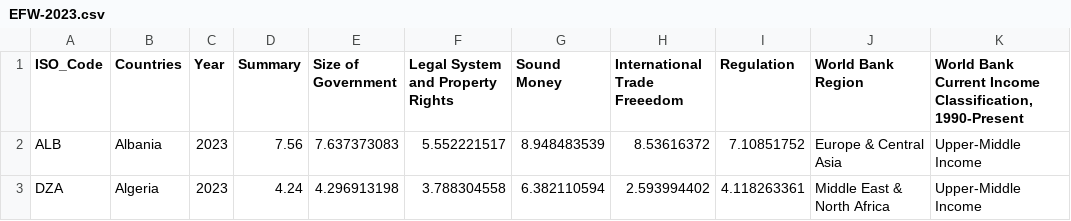
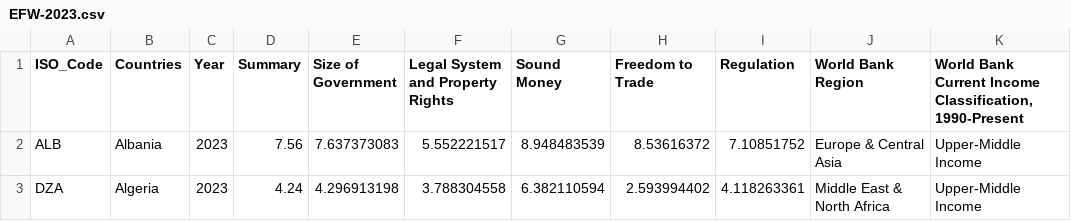
Before and after one commit to Prof-Smith/Case_3_Senior, a CSV file: EFW-2023.csv, drawn as a sheet; only a part is shown.

```diff
--- a/EFW-2023.csv
+++ b/EFW-2023.csv
@@ -1,2 +1,2 @@
-ISO_Code,Countries,Year,Summary,Size of Government,Legal System and Property Rights,Sound Money,International Trade Freeedom,Regulation,World Bank Region,"World Bank Current Income Classification, 1990-Present"
+ISO_Code,Countries,Year,Summary,Size of Government,Legal System and Property Rights,Sound Money,Freedom to Trade,Regulation,World Bank Region,"World Bank Current Income Classification, 1990-Present"
 ALB,Albania,2023,7.56,7.637373083,5.552221517,8.948483539,8.53616372,7.10851752,Europe & Central Asia,Upper-Middle Income
```
